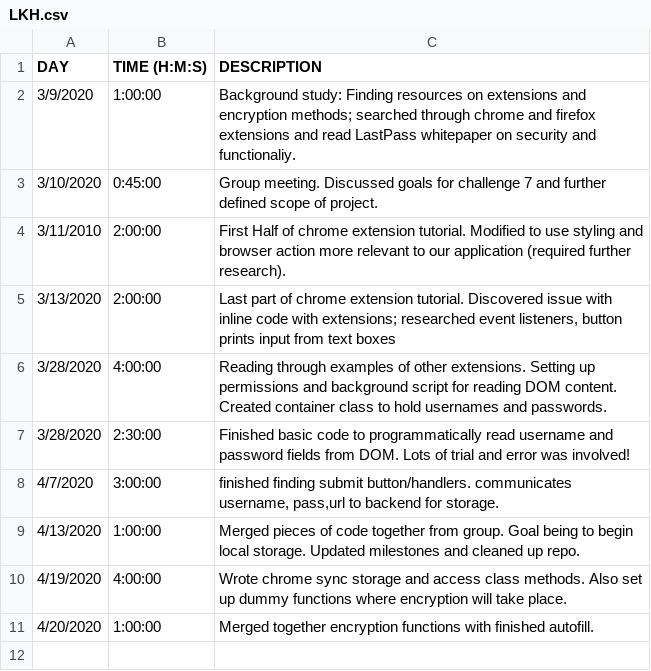
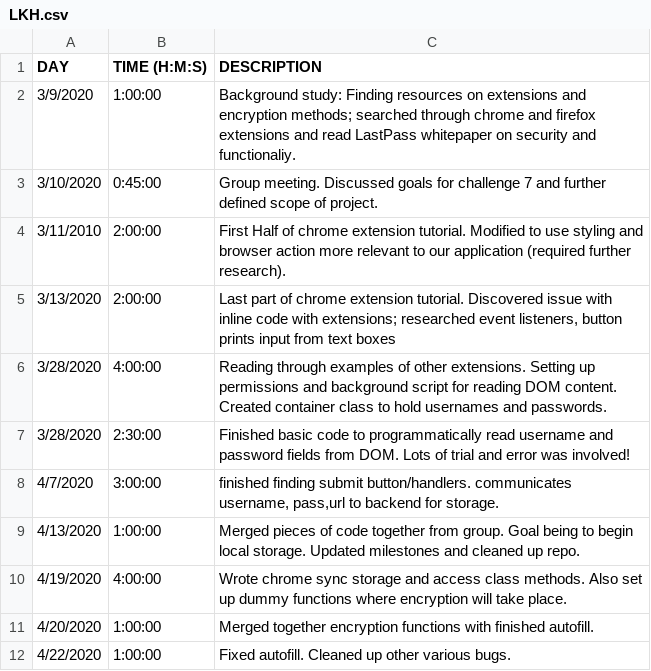
Before and after one commit to gzidlick/cs302final, a CSV file: timelogs/LKH.csv, drawn as a sheet.

Commit message:
fixed autofill
- changed log messages to debug statements
- updated timelog

```diff
--- a/timelogs/LKH.csv
+++ b/timelogs/LKH.csv
@@ -11 +11,2 @@ DAY,TIME (H:M:S),DESCRIPTION
 4/20/2020,1:00:00,"Merged together encryption functions with finished autofill."
+4/22/2020,1:00:00,"Fixed autofill. Cleaned up other various bugs."
```
Also changed, not shown: 4 other files.
